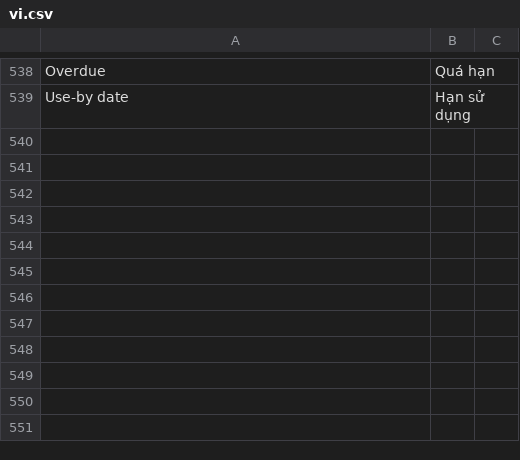
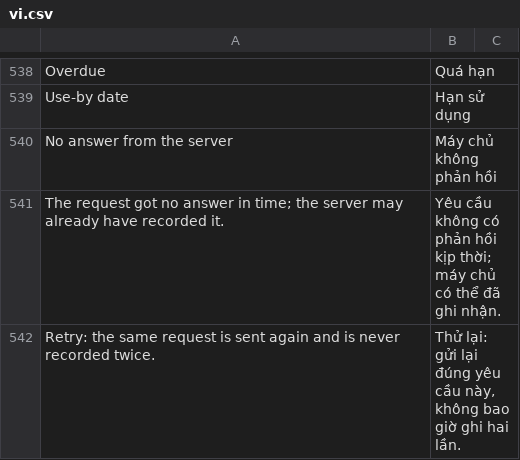
Before and after one commit to mvl26/tracecore, a CSV file: tracecore/translations/vi.csv, drawn as a sheet; only a part is shown, gaps mark what is left out; the diff names each change by its address in the sheet, - before the commit and + after, or states it on an @@ line.

```diff
--- a/tracecore/translations/vi.csv
+++ b/tracecore/translations/vi.csv
+row 540: No answer from the server | Máy chủ không phản hồi
+row 541: The request got no answer in time; the server may already have recorded it. | Yêu cầu không có phản hồi kịp thời; máy chủ có thể đã ghi nhận.
+row 542: Retry: the same request is sent again and is never recorded twice. | Thử lại: gửi lại đúng yêu cầu này, không bao giờ ghi hai lần.
```
Also changed, not shown: 1 other file.
